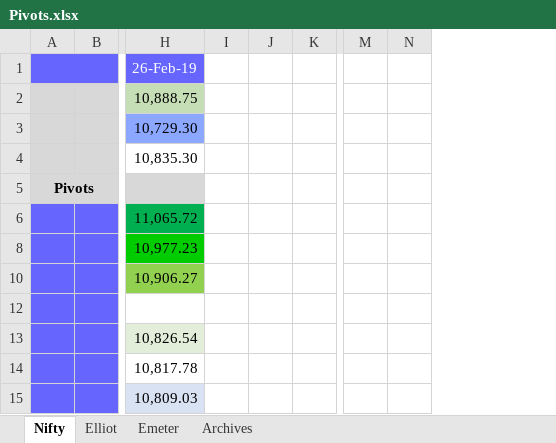
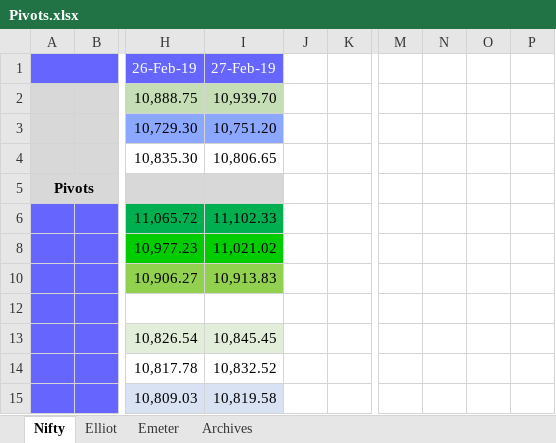
Before and after one commit to anbumaran/stocks, an Excel workbook: Pivots.xlsx, sheet Nifty, drawn as a sheet; only a part is shown, gaps mark what is left out; values as stored, in another font and other column widths than the file's, no borders; removed rows and columns are numbered as before the commit, all else as after; the diff names each change by its address in the sheet, - before the commit and + after, or states it on an @@ line.

```diff
--- a/Pivots.xlsx (sheet Nifty)
+++ b/Pivots.xlsx (sheet Nifty)
-column I, empty
-column J, empty
+column I (27-Feb-19), rows 2-15: 10,939.70 | 10,751.20 | 10,806.65 |  | 11,102.33 | 11,021.02 | 10,913.83 |  | 10,845.45 | 10,832.52 | 10,819.58
+column J, empty
-column M, empty
-column N, empty
+column M, empty
+column N, empty
+column O, empty
+column P, empty
```
Also changed, not shown: sheet Elliot, hidden cells.
